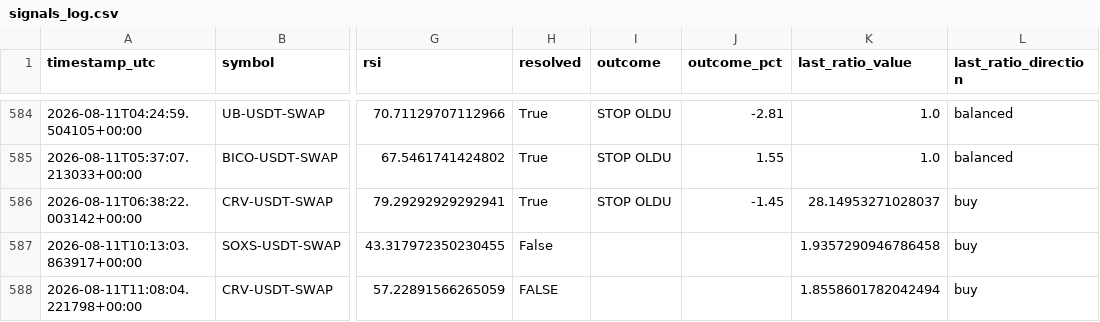
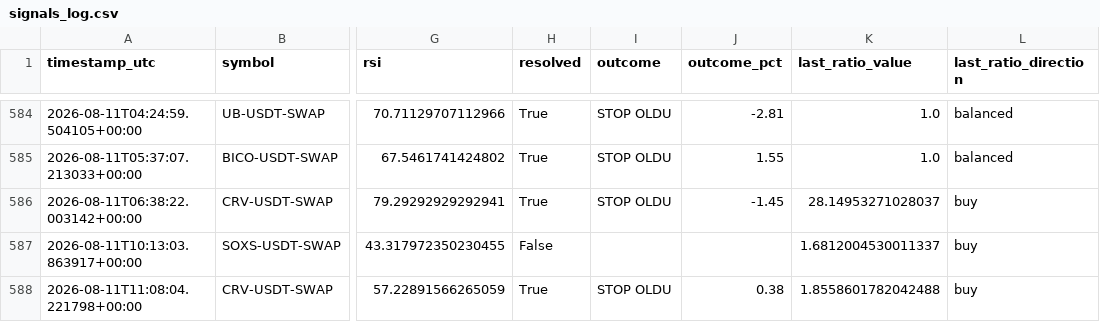
Before and after one commit to beceriksi/pailesortbulan, a CSV file: signals_log.csv, drawn as a sheet; only a part is shown, gaps mark what is left out; the diff names each change by its address in the sheet, - before the commit and + after, or states it on an @@ line.

```diff
--- a/signals_log.csv
+++ b/signals_log.csv
-K587 (last_ratio_value): 1.9357290946786458
+K587 (last_ratio_value): 1.6812004530011337
-H588 (resolved): FALSE
+H588 (resolved): True
-I588 (outcome): (empty)
+I588 (outcome): STOP OLDU
-J588 (outcome_pct): (empty)
+J588 (outcome_pct): 0.38
-K588 (last_ratio_value): 1.8558601782042494
+K588 (last_ratio_value): 1.8558601782042488
```
